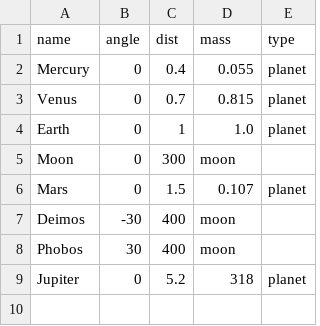
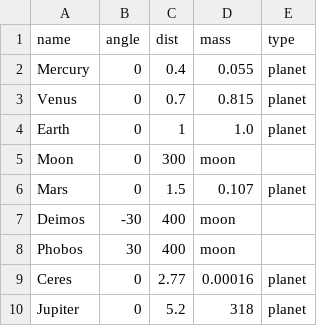
Before and after one commit to Zireael07/Space-Frontier, a CSV file: systems/Sol_system.csv, drawn as a sheet; the diff names each change by its address in the sheet, - before the commit and + after, or states it on an @@ line.

Commit message:
new: add Ceres (dwarf planet) to Sol system

```diff
--- a/systems/Sol_system.csv
+++ b/systems/Sol_system.csv
+row 9: Ceres | 0 | 2.77 | 0.00016 | planet
```
Also changed, not shown: 2 other files.
